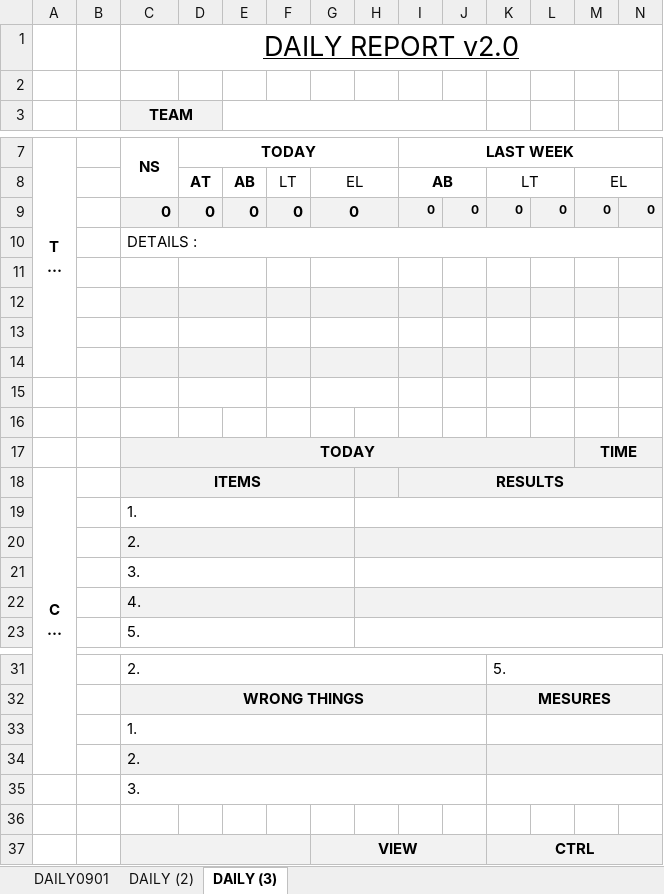
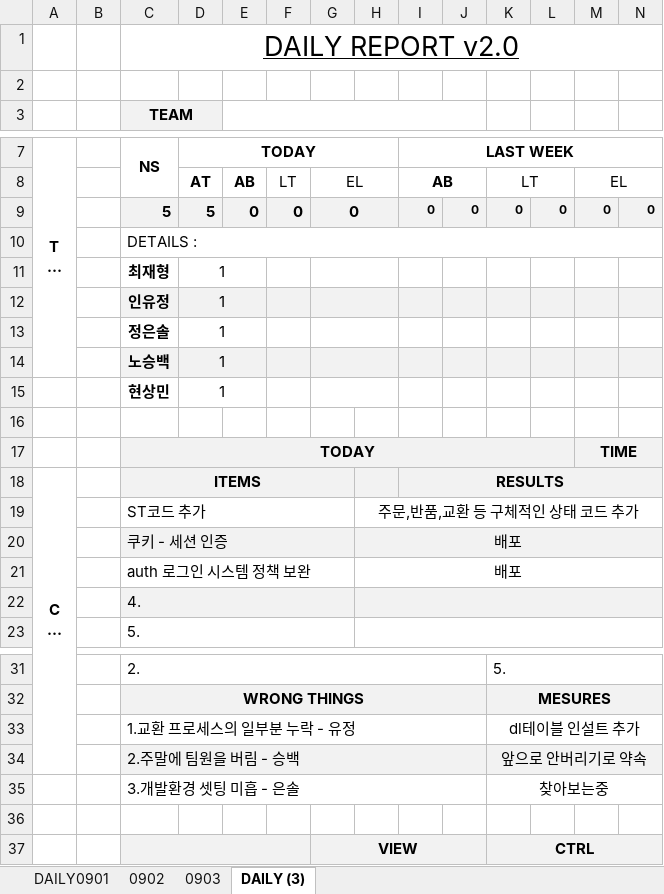
Before and after one commit to choijaehyung-c/TeamOneMro, an Excel workbook: 업무일지.xlsx, sheet DAILY (3), drawn as a sheet; only a part is shown, gaps mark what is left out; long unchanged cells end in …; values as stored, in another font and other column widths than the file's, no borders; removed rows and columns are numbered as before the commit, all else as after; rows hold the shown columns only; the diff names each change by its address in the sheet, - before the commit and + after, or states it on an @@ line.

```diff
--- a/업무일지.xlsx (sheet DAILY (3))
+++ b/업무일지.xlsx (sheet DAILY (3))
-sheet tab: DAILY (2)
+sheet tab: 0902
+sheet tab: 0903
-C9 (TEAM): 0
+C9 (TEAM): 5
-D9: 0
+D9: 5
-row 11: (empty)
+row 11:  |  | 최재형 | 1
-row 12: (empty)
+row 12:  |  | 인유정 | 1
-row 13: (empty)
+row 13:  |  | 정은솔 | 1
-row 14: (empty)
+row 14:  |  | 노승백 | 1
-row 15: (empty)
+row 15:  |  | 현상민 | 1
-row 19:  |  | 1.
-row 20:  |  | 2.
-row 21:  |  | 3.
+row 19:  |  | ST코드 추가 |  |  |  |  | 주문,반품,교환 등 구체적인 상태 코드 추가
+row 20:  |  | 쿠키 - 세션 인증 |  |  |  |  | 배포
+row 21:  |  | auth 로그인 시스템 정책 보완 |  |  |  |  | 배포
-row 33:  |  | 1.
-row 34:  |  | 2.
-row 35:  |  | 3.
+row 33:  |  | 1.교환 프로세스의 일부분 누락 - 유정 |  |  |  |  |  |  |  | dl테이블 인설트 추가
+row 34:  |  | 2.주말에 팀원을 버림 - 승백 |  |  |  |  |  |  |  | 앞으로 안버리기로 약속
+row 35:  |  | 3.개발환경 셋팅 미흡 - 은솔 |  |  |  |  |  |  |  | 찾아보는중
```
Also changed, not shown: 9 other files.
